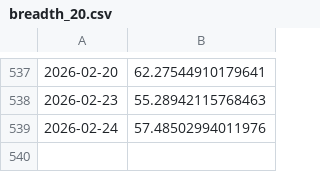
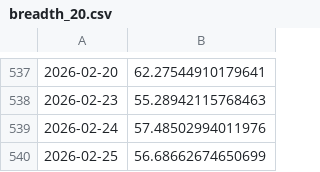
Before and after one commit to racingcell/us-market-breadth, a CSV file: docs/breadth_20.csv, drawn as a sheet; only a part is shown, gaps mark what is left out; the diff names each change by its address in the sheet, - before the commit and + after, or states it on an @@ line.

```diff
--- a/docs/breadth_20.csv
+++ b/docs/breadth_20.csv
+row 540: 2026-02-25 | 56.68662674650699
```
Also changed, not shown: docs/advance_decline.csv, docs/breadth_120.csv, 10 other files.
